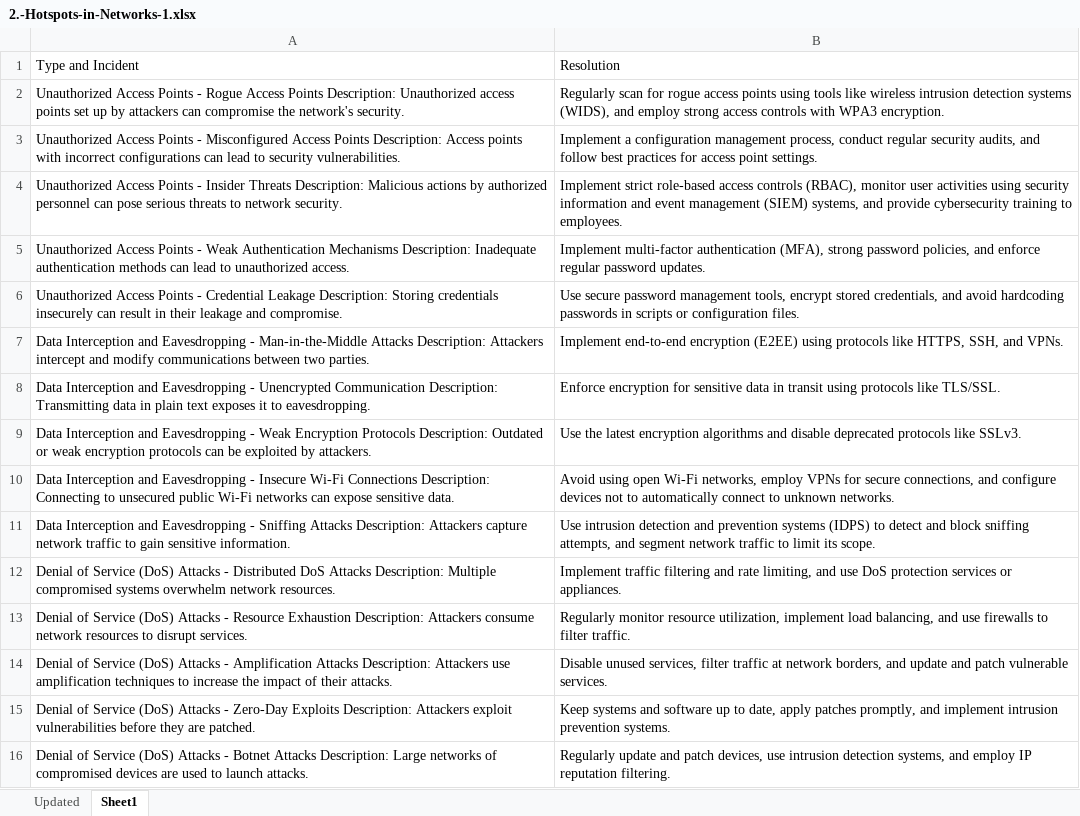
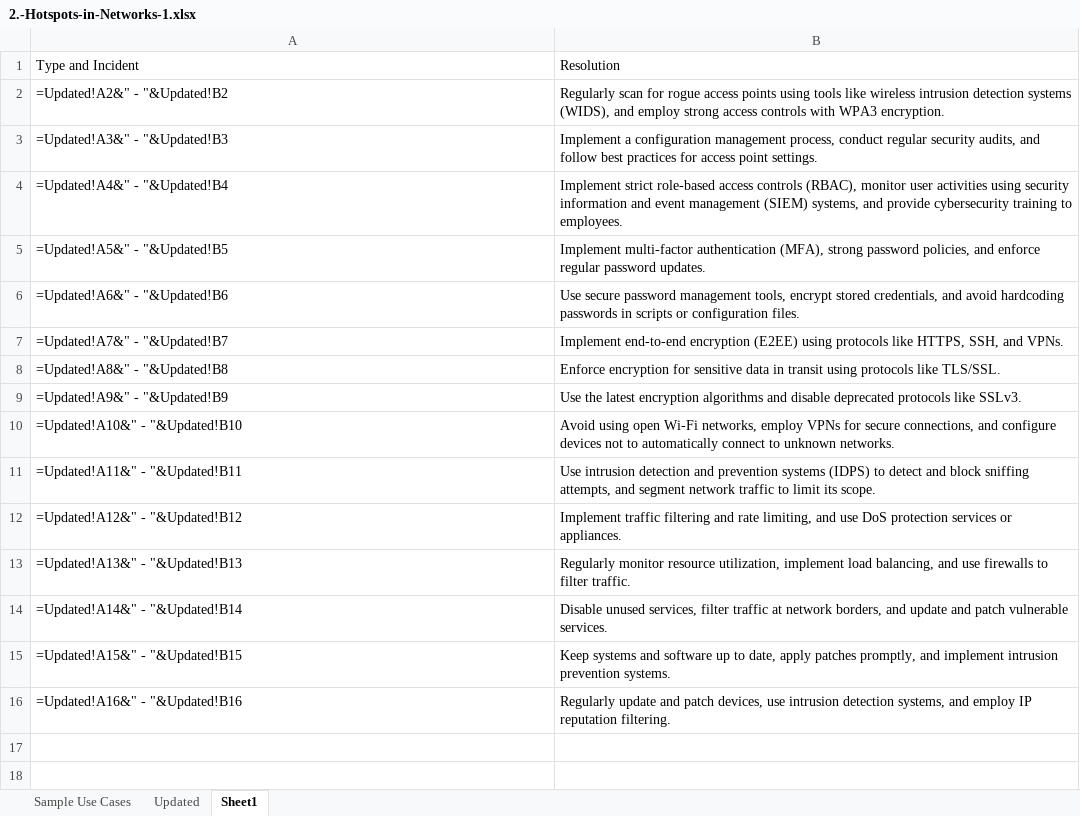
Before and after one commit to HarihararamSriram/NetworkHotspotIncidentResolver_SG, an Excel workbook: 2.-Hotspots-in-Networks-1.xlsx, sheet Sheet1, drawn as a sheet; values as stored, in another font and other column widths than the file's, no borders; formulas without a stored value are shown as written; table styles not drawn; the diff names each change by its address in the sheet, - before the commit and + after, or states it on an @@ line.

```diff
--- a/2.-Hotspots-in-Networks-1.xlsx (sheet Sheet1)
+++ b/2.-Hotspots-in-Networks-1.xlsx (sheet Sheet1)
@@ sheet tab unhidden: Sample Use Cases @@
-A2: Unauthorized Access Points - Rogue Access Points Description: Unauthorized access points set up by attackers can compromise the network's security.
+A2: =Updated!A2&" - "&Updated!B2
-A3: Unauthorized Access Points - Misconfigured Access Points Description: Access points with incorrect configurations can lead to security vulnerabilities.
+A3: =Updated!A3&" - "&Updated!B3
-A4: Unauthorized Access Points - Insider Threats Description: Malicious actions by authorized personnel can pose serious threats to network security.
+A4: =Updated!A4&" - "&Updated!B4
-A5: Unauthorized Access Points - Weak Authentication Mechanisms Description: Inadequate authentication methods can lead to unauthorized access.
+A5: =Updated!A5&" - "&Updated!B5
-A6: Unauthorized Access Points - Credential Leakage Description: Storing credentials insecurely can result in their leakage and compromise.
+A6: =Updated!A6&" - "&Updated!B6
-A7: Data Interception and Eavesdropping - Man-in-the-Middle Attacks Description: Attackers intercept and modify communications between two parties.
+A7: =Updated!A7&" - "&Updated!B7
-A8: Data Interception and Eavesdropping - Unencrypted Communication Description: Transmitting data in plain text exposes it to eavesdropping.
+A8: =Updated!A8&" - "&Updated!B8
-A9: Data Interception and Eavesdropping - Weak Encryption Protocols Description: Outdated or weak encryption protocols can be exploited by attackers.
+A9: =Updated!A9&" - "&Updated!B9
-A10: Data Interception and Eavesdropping - Insecure Wi-Fi Connections Description: Connecting to unsecured public Wi-Fi networks can expose sensitive data.
+A10: =Updated!A10&" - "&Updated!B10
-A11: Data Interception and Eavesdropping - Sniffing Attacks Description: Attackers capture network traffic to gain sensitive information.
+A11: =Updated!A11&" - "&Updated!B11
-A12: Denial of Service (DoS) Attacks - Distributed DoS Attacks Description: Multiple compromised systems overwhelm network resources.
+A12: =Updated!A12&" - "&Updated!B12
-A13: Denial of Service (DoS) Attacks - Resource Exhaustion Description: Attackers consume network resources to disrupt services.
+A13: =Updated!A13&" - "&Updated!B13
-A14: Denial of Service (DoS) Attacks - Amplification Attacks Description: Attackers use amplification techniques to increase the impact of their attacks.
+A14: =Updated!A14&" - "&Updated!B14
-A15: Denial of Service (DoS) Attacks - Zero-Day Exploits Description: Attackers exploit vulnerabilities before they are patched.
+A15: =Updated!A15&" - "&Updated!B15
-A16: Denial of Service (DoS) Attacks - Botnet Attacks Description: Large networks of compromised devices are used to launch attacks.
+A16: =Updated!A16&" - "&Updated!B16
```
Also changed, not shown: 5 other files.
